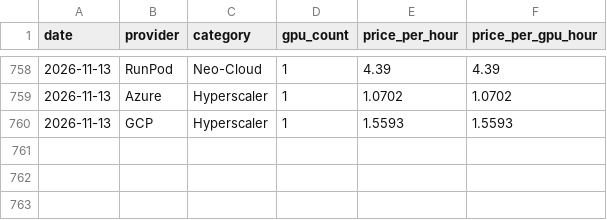
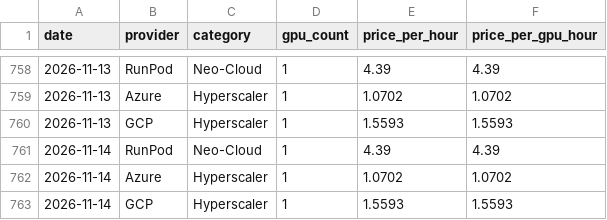
Before and after one commit to 911kwis/h100-tracker, a CSV file: data/gpu_prices.csv, drawn as a sheet; only a part is shown, gaps mark what is left out.

```diff
--- a/data/gpu_prices.csv
+++ b/data/gpu_prices.csv
@@ -760 +760,4 @@ date,provider,category,gpu_count,price_per_hour,price_per_gpu_hour
 2026-11-13,GCP,Hyperscaler,1,1.5593,1.5593
+2026-11-14,RunPod,Neo-Cloud,1,4.39,4.39
+2026-11-14,Azure,Hyperscaler,1,1.0702,1.0702
+2026-11-14,GCP,Hyperscaler,1,1.5593,1.5593
```
Also changed, not shown: data/nvda_prices.csv.
